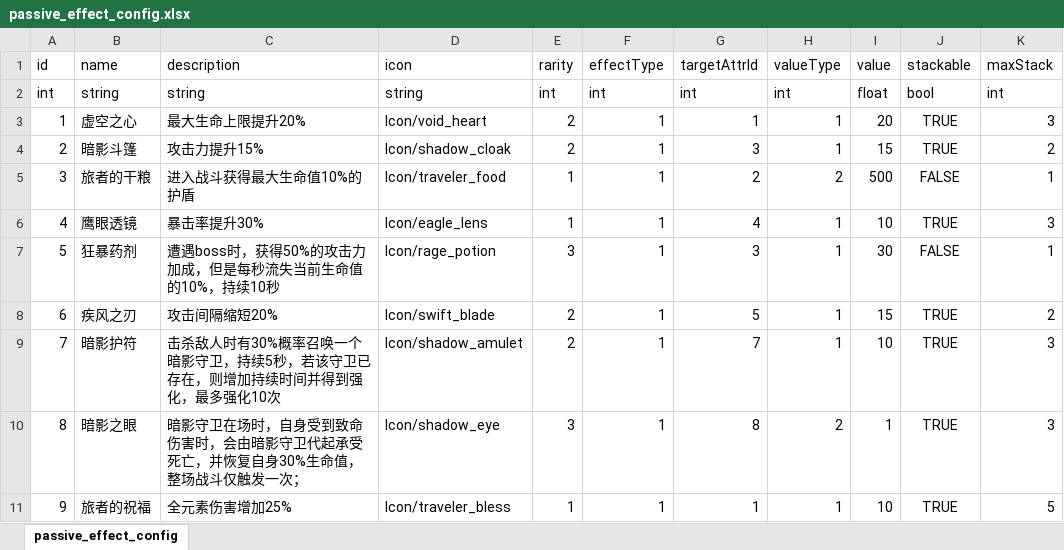
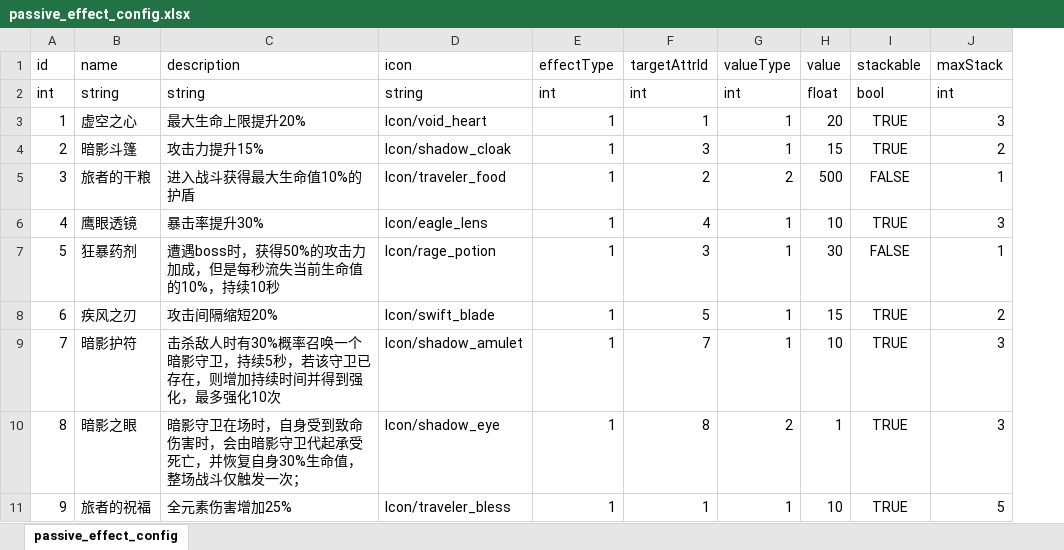
Before and after one commit to Tuusen/p1_client, an Excel workbook: Configs/passive_effect_config.xlsx, sheet passive_effect_config, drawn as a sheet; only a part is shown; values as stored, in another font and other column widths than the file's, no borders; the diff names each change by its address in the sheet, - before the commit and + after, or states it on an @@ line.

```diff
--- a/Configs/passive_effect_config.xlsx (sheet passive_effect_config)
+++ b/Configs/passive_effect_config.xlsx (sheet passive_effect_config)
-column E (rarity), rows 2-11: int | 2 | 2 | 1 | 1 | 3 | 2 | 2 | 3 | 1
```
Also changed, not shown: 5 other files.
